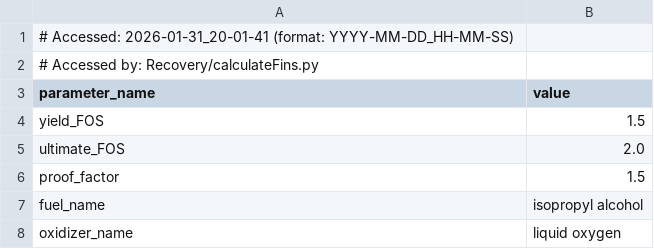
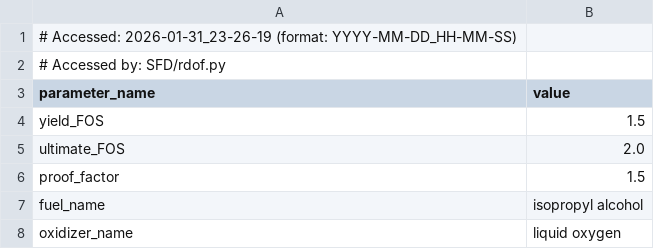
Before and after one commit to Purdue-Space-Program/PSPL_Rocket_A, a CSV file: vehicle_parameters.csv, drawn as a sheet; only a part is shown.

```diff
--- a/vehicle_parameters.csv
+++ b/vehicle_parameters.csv
@@ -1,3 +1,3 @@
-# Accessed: 2026-01-31_20-01-41 (format: YYYY-MM-DD_HH-MM-SS)
-# Accessed by: Recovery/calculateFins.py
+# Accessed: 2026-01-31_23-26-19 (format: YYYY-MM-DD_HH-MM-SS)
+# Accessed by: SFD/rdof.py
 parameter_name,value
```
Also changed, not shown: 17 other files.
